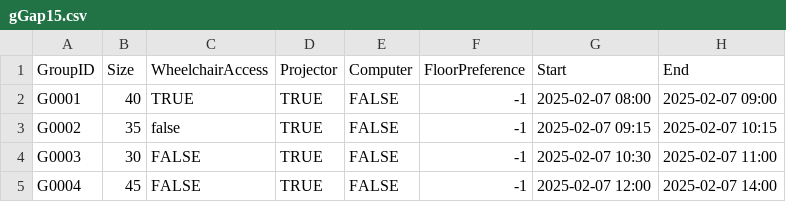
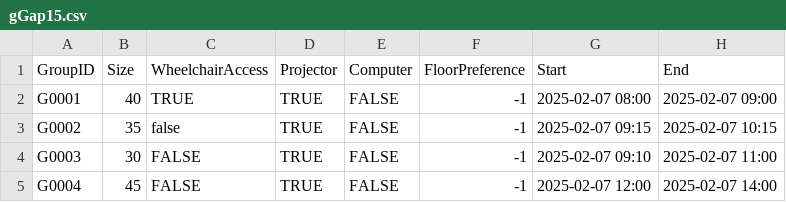
Before and after one commit to gitMiko0/HaskellRAT, a CSV file: input/gGap15.csv, drawn as a sheet.

Commit message:
updated test

```diff
--- a/input/gGap15.csv
+++ b/input/gGap15.csv
@@ -3,3 +3,3 @@ G0001,40,TRUE,TRUE,FALSE,-1,2025-02-07 08:00,2025-02-07 09:00
 G0002,35,false,TRUE,FALSE,-1,2025-02-07 09:15,2025-02-07 10:15
-G0003,30,FALSE,TRUE,FALSE,-1,2025-02-07 10:30,2025-02-07 11:00
+G0003,30,FALSE,TRUE,FALSE,-1,2025-02-07 09:10,2025-02-07 11:00
 G0004,45,FALSE,TRUE,FALSE,-1,2025-02-07 12:00,2025-02-07 14:00
```
